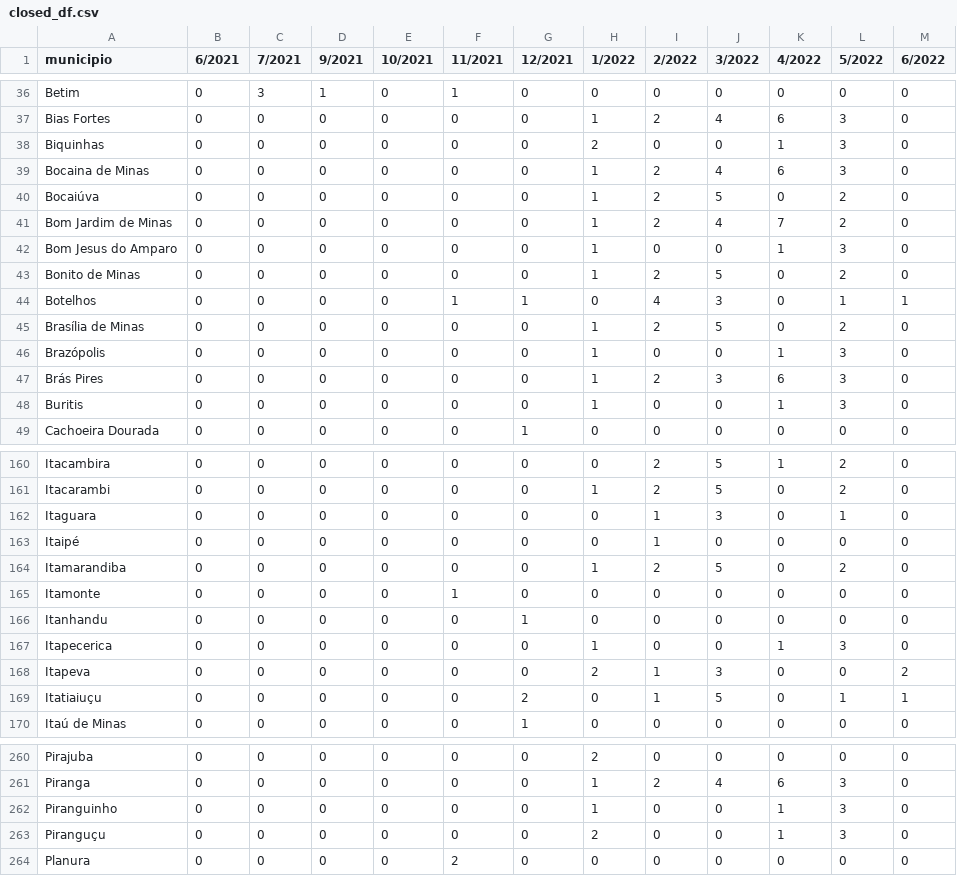
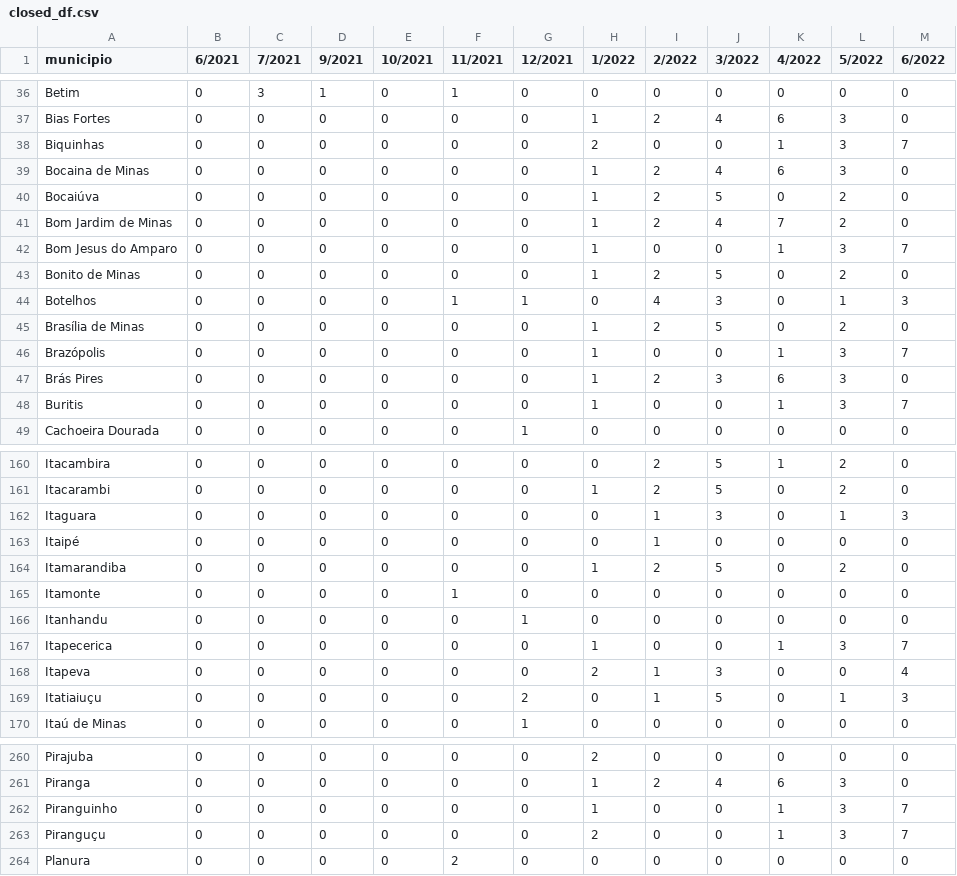
Before and after one commit to MPMG-DCC-UFMG/F01-gerenciamento, a CSV file: dashboard/data/closed_df.csv, drawn as a sheet; only a part is shown, gaps mark what is left out; the diff covers the shown part only.

```diff
--- a/dashboard/data/closed_df.csv
+++ b/dashboard/data/closed_df.csv
@@ -37,3 +37,3 @@ Betim,0,3,1,0,1,0,0,0,0,0,0,0
 Bias Fortes,0,0,0,0,0,0,1,2,4,6,3,0
-Biquinhas,0,0,0,0,0,0,2,0,0,1,3,0
+Biquinhas,0,0,0,0,0,0,2,0,0,1,3,7
 Bocaina de Minas,0,0,0,0,0,0,1,2,4,6,3,0
@@ -41,9 +41,9 @@ Bocaiúva,0,0,0,0,0,0,1,2,5,0,2,0
 Bom Jardim de Minas,0,0,0,0,0,0,1,2,4,7,2,0
-Bom Jesus do Amparo,0,0,0,0,0,0,1,0,0,1,3,0
+Bom Jesus do Amparo,0,0,0,0,0,0,1,0,0,1,3,7
 Bonito de Minas,0,0,0,0,0,0,1,2,5,0,2,0
-Botelhos,0,0,0,0,1,1,0,4,3,0,1,1
+Botelhos,0,0,0,0,1,1,0,4,3,0,1,3
 Brasília de Minas,0,0,0,0,0,0,1,2,5,0,2,0
-Brazópolis,0,0,0,0,0,0,1,0,0,1,3,0
+Brazópolis,0,0,0,0,0,0,1,0,0,1,3,7
 Brás Pires,0,0,0,0,0,0,1,2,3,6,3,0
-Buritis,0,0,0,0,0,0,1,0,0,1,3,0
+Buritis,0,0,0,0,0,0,1,0,0,1,3,7
 Cachoeira Dourada,0,0,0,0,0,1,0,0,0,0,0,0
@@ -161,3 +161,3 @@ Itacambira,0,0,0,0,0,0,0,2,5,1,2,0
 Itacarambi,0,0,0,0,0,0,1,2,5,0,2,0
-Itaguara,0,0,0,0,0,0,0,1,3,0,1,0
+Itaguara,0,0,0,0,0,0,0,1,3,0,1,3
 Itaipé,0,0,0,0,0,0,0,1,0,0,0,0
@@ -166,5 +166,5 @@ Itamonte,0,0,0,0,1,0,0,0,0,0,0,0
 Itanhandu,0,0,0,0,0,1,0,0,0,0,0,0
-Itapecerica,0,0,0,0,0,0,1,0,0,1,3,0
-Itapeva,0,0,0,0,0,0,2,1,3,0,0,2
-Itatiaiuçu,0,0,0,0,0,2,0,1,5,0,1,1
+Itapecerica,0,0,0,0,0,0,1,0,0,1,3,7
+Itapeva,0,0,0,0,0,0,2,1,3,0,0,4
+Itatiaiuçu,0,0,0,0,0,2,0,1,5,0,1,3
 Itaú de Minas,0,0,0,0,0,1,0,0,0,0,0,0
@@ -261,4 +261,4 @@ Pirajuba,0,0,0,0,0,0,2,0,0,0,0,0
 Piranga,0,0,0,0,0,0,1,2,4,6,3,0
-Piranguinho,0,0,0,0,0,0,1,0,0,1,3,0
-Piranguçu,0,0,0,0,0,0,2,0,0,1,3,0
+Piranguinho,0,0,0,0,0,0,1,0,0,1,3,7
+Piranguçu,0,0,0,0,0,0,2,0,0,1,3,7
 Planura,0,0,0,0,2,0,0,0,0,0,0,0
```
Also changed, not shown: 38 edited cells elsewhere in this file, dashboard/data/df_tags.csv, dashboard/data/epics.csv, 9 other files.
